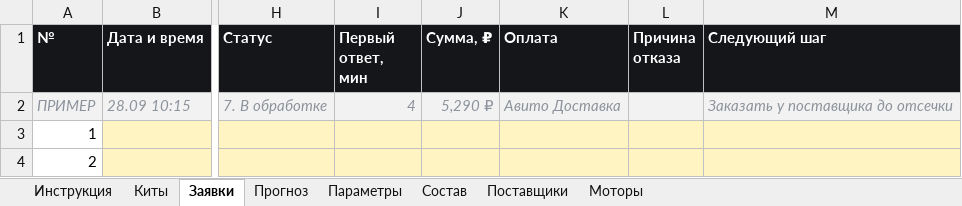
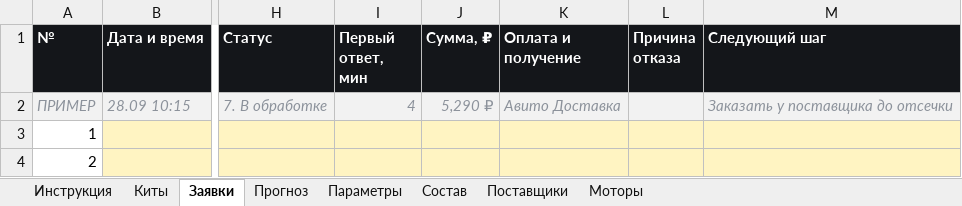
Before and after one commit to Armen111111/fourmatic-shop, an Excel workbook: avito/zapkit-zakupka.xlsx, sheet Заявки, drawn as a sheet; only a part is shown, gaps mark what is left out; values as stored, in another font and other column widths than the file's, no borders; conditional formats not drawn; the diff names each change by its address in the sheet, - before the commit and + after, or states it on an @@ line.

```diff
--- a/avito/zapkit-zakupka.xlsx (sheet Заявки)
+++ b/avito/zapkit-zakupka.xlsx (sheet Заявки)
-K1: Оплата
+K1: Оплата и получение
```
Also changed, not shown: 8 other files.
